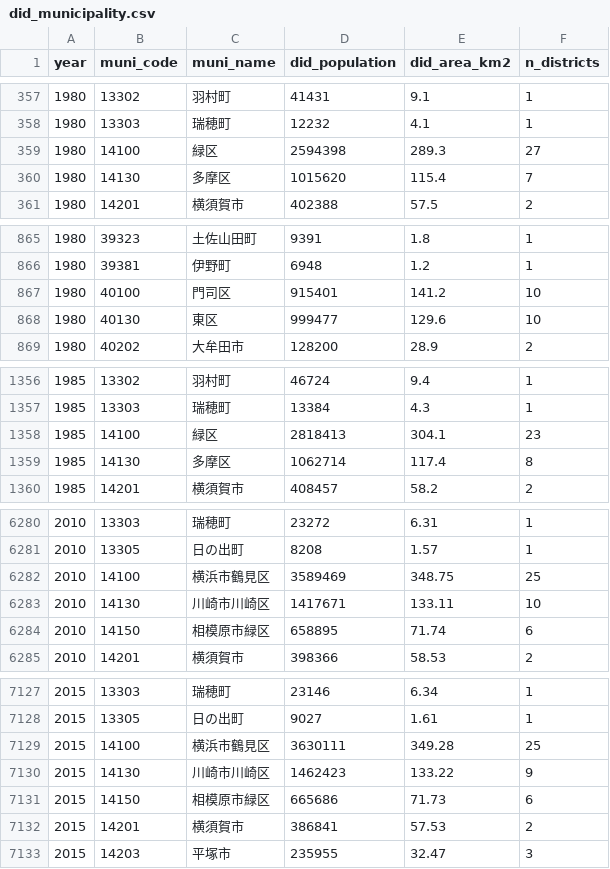
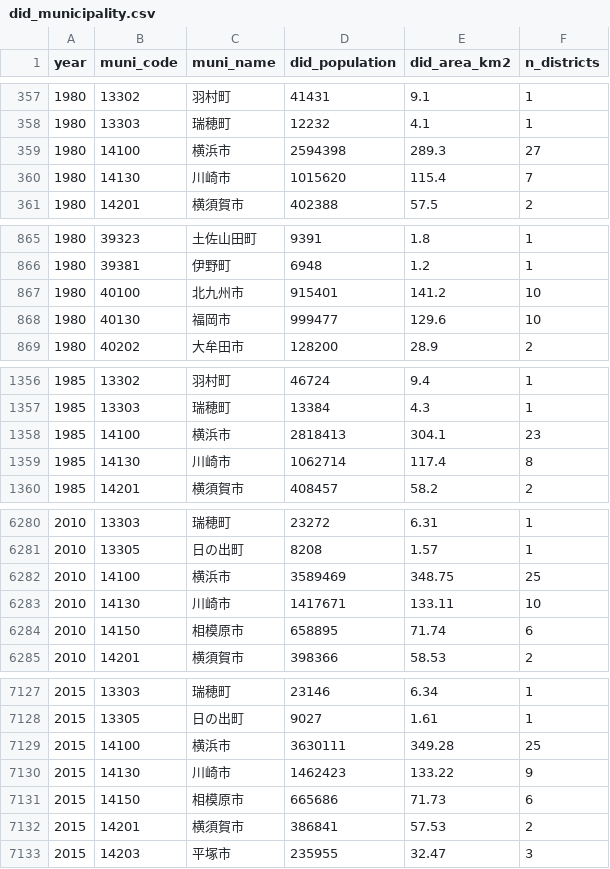
Before and after one commit to daisukeadachi/commuting_zone_japan, a CSV file: validation/data/did_municipality.csv, drawn as a sheet; only a part is shown, gaps mark what is left out; the diff covers the shown part only.

```diff
--- a/validation/data/did_municipality.csv
+++ b/validation/data/did_municipality.csv
@@ -358,4 +358,4 @@ year,muni_code,muni_name,did_population,did_area_km2,n_districts
 1980,13303,瑞穂町,12232,4.1,1
-1980,14100,緑区,2594398,289.3,27
-1980,14130,多摩区,1015620,115.4,7
+1980,14100,横浜市,2594398,289.3,27
+1980,14130,川崎市,1015620,115.4,7
 1980,14201,横須賀市,402388,57.5,2
@@ -866,4 +866,4 @@ year,muni_code,muni_name,did_population,did_area_km2,n_districts
 1980,39381,伊野町,6948,1.2,1
-1980,40100,門司区,915401,141.2,10
-1980,40130,東区,999477,129.6,10
+1980,40100,北九州市,915401,141.2,10
+1980,40130,福岡市,999477,129.6,10
 1980,40202,大牟田市,128200,28.9,2
@@ -1357,4 +1357,4 @@ year,muni_code,muni_name,did_population,did_area_km2,n_districts
 1985,13303,瑞穂町,13384,4.3,1
-1985,14100,緑区,2818413,304.1,23
-1985,14130,多摩区,1062714,117.4,8
+1985,14100,横浜市,2818413,304.1,23
+1985,14130,川崎市,1062714,117.4,8
 1985,14201,横須賀市,408457,58.2,2
@@ -6281,5 +6281,5 @@ year,muni_code,muni_name,did_population,did_area_km2,n_districts
 2010,13305,日の出町,8208,1.57,1
-2010,14100,横浜市鶴見区,3589469,348.75,25
-2010,14130,川崎市川崎区,1417671,133.11,10
-2010,14150,相模原市緑区,658895,71.74,6
+2010,14100,横浜市,3589469,348.75,25
+2010,14130,川崎市,1417671,133.11,10
+2010,14150,相模原市,658895,71.74,6
 2010,14201,横須賀市,398366,58.53,2
@@ -7128,5 +7128,5 @@ year,muni_code,muni_name,did_population,did_area_km2,n_districts
 2015,13305,日の出町,9027,1.61,1
-2015,14100,横浜市鶴見区,3630111,349.28,25
-2015,14130,川崎市川崎区,1462423,133.22,9
-2015,14150,相模原市緑区,665686,71.73,6
+2015,14100,横浜市,3630111,349.28,25
+2015,14130,川崎市,1462423,133.22,9
+2015,14150,相模原市,665686,71.73,6
 2015,14201,横須賀市,386841,57.53,2
```
Also changed, not shown: 96 edited cells elsewhere in this file, 1 other file.
